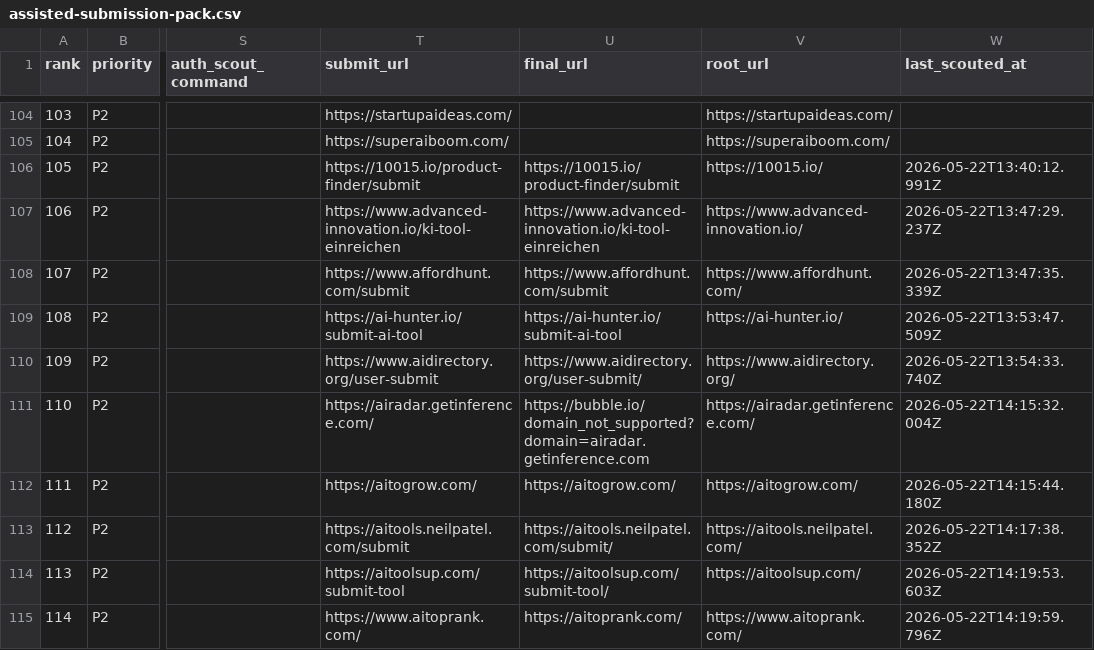
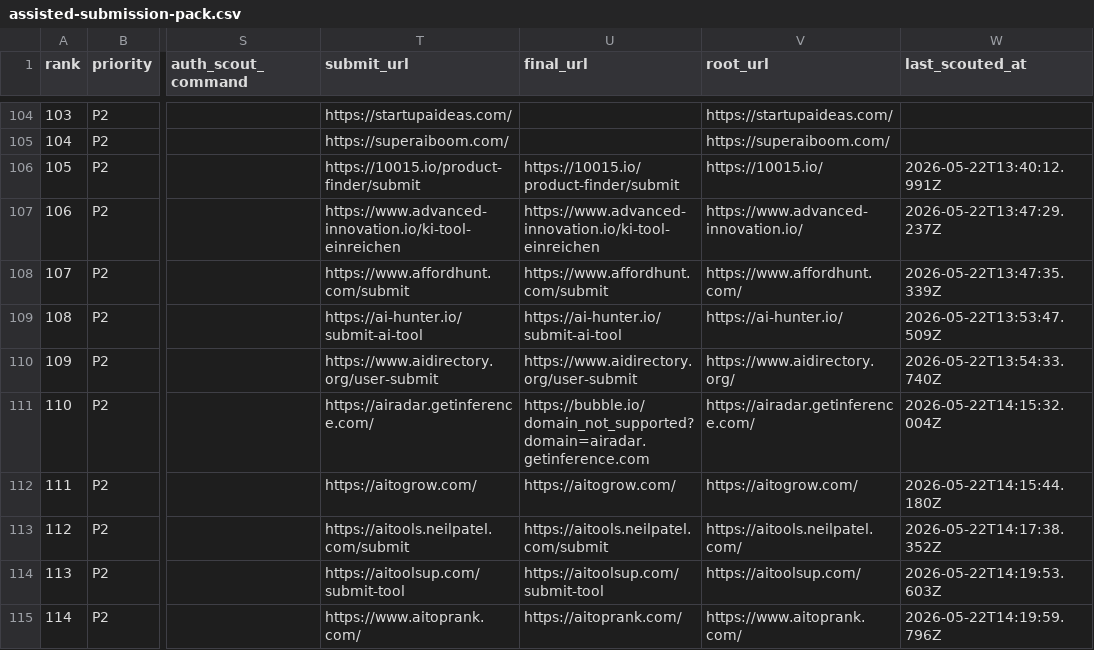
Before and after one commit to camaker/backlink-pilot, a CSV file: backlink-url/assisted-submission-pack/assisted-submission-pack.csv, drawn as a sheet; only a part is shown, gaps mark what is left out; the diff covers the shown part only; the diff names each change by its address in the sheet, - before the commit and + after, or states it on an @@ line.

```diff
--- a/backlink-url/assisted-submission-pack/assisted-submission-pack.csv
+++ b/backlink-url/assisted-submission-pack/assisted-submission-pack.csv
-U110 (final_url): https://www.aidirectory.org/user-submit/
+U110 (final_url): https://www.aidirectory.org/user-submit
-U113 (final_url): https://aitools.neilpatel.com/submit/
+U113 (final_url): https://aitools.neilpatel.com/submit
-U114 (final_url): https://aitoolsup.com/submit-tool/
+U114 (final_url): https://aitoolsup.com/submit-tool
```
Also changed, not shown: 34 edited cells elsewhere in this file, backlink-url/assisted-submission-pack/auth-login-plan-batch-001.csv, backlink-url/assisted-submission-pack/auth-login-plan-batch-003.csv, 27 other files.
